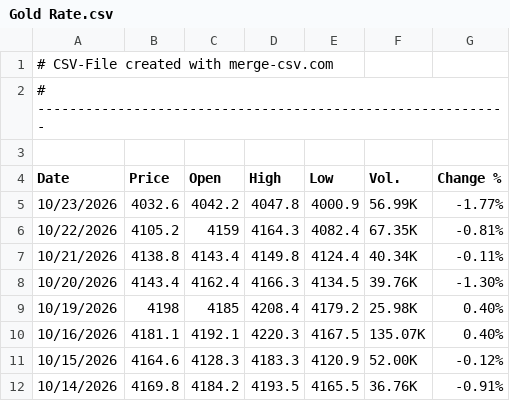
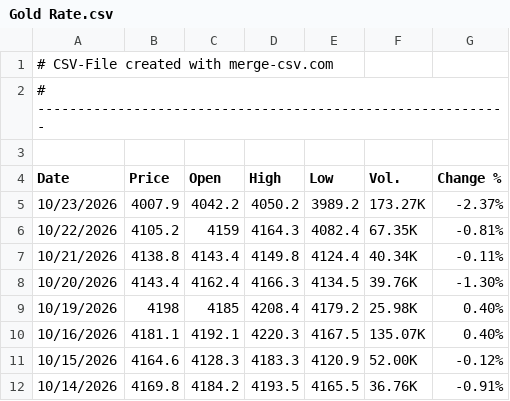
Before and after one commit to alagarsamy-m/GoldSense, a CSV file: dataset/Gold Rate.csv, drawn as a sheet; only a part is shown.

```diff
--- a/dataset/Gold Rate.csv
+++ b/dataset/Gold Rate.csv
@@ -4,3 +4,3 @@
 "Date","Price","Open","High","Low","Vol.","Change %"
-"10/23/2026","4032.6","4042.2","4047.8","4000.9","56.99K","-1.77%"
+"10/23/2026","4007.9","4042.2","4050.2","3989.2","173.27K","-2.37%"
 "10/22/2026","4105.2","4159","4164.3","4082.4","67.35K","-0.81%"
```
Also changed, not shown: dataset/USD-INR.csv, dataset/prediction_logs.csv, 9 other files.
